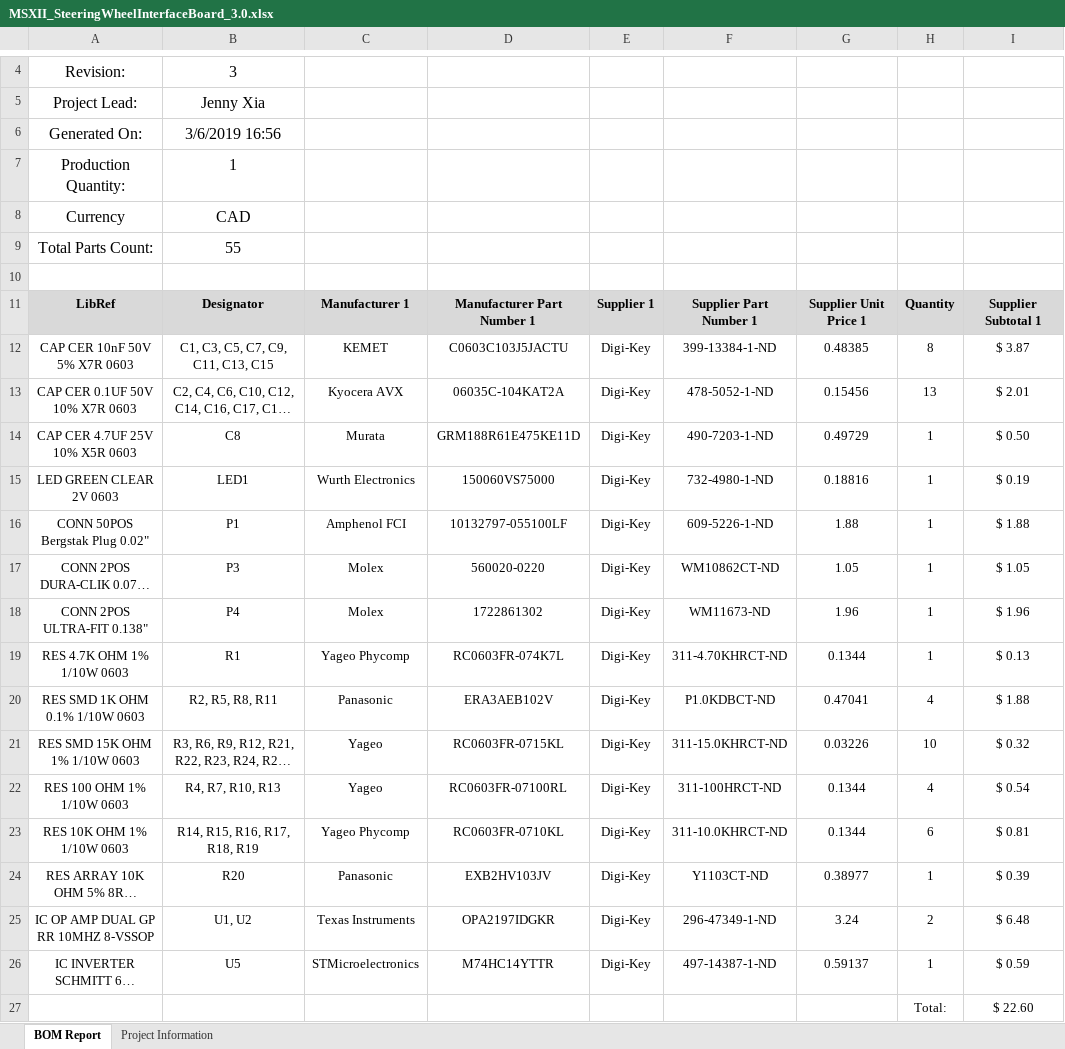
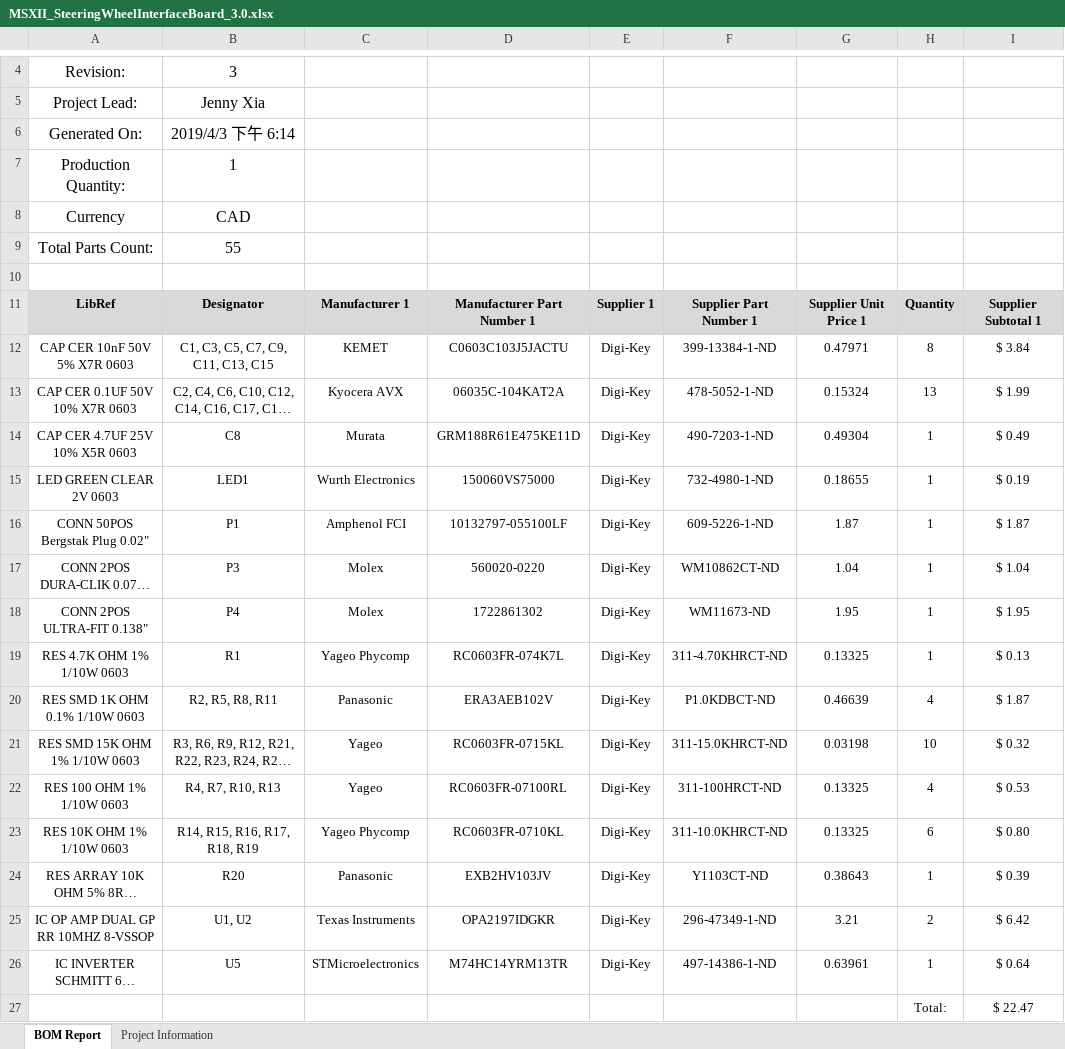
Before and after one commit to uw-midsun/hardware, an Excel workbook: MSXII_SteeringWheelInterfaceBoard/Project Outputs for MSXII_SteeringWheelInterfaceBoard/MSXII_SteeringWheelInterfaceBoard_3.0.xlsx, sheet BOM Report, drawn as a sheet; only a part is shown, gaps mark what is left out; long unchanged cells end in …; values as stored, in another font and other column widths than the file's, no borders; charts and pictures not drawn; the diff names each change by its address in the sheet, - before the commit and + after, or states it on an @@ line.

Commit message:
HW169 Steering Wheel Interface rev3 - schmitt trigger fixes
* HW169 Steering Wheel Interface rev3
Overall
- Regenerated BOM
- Fixed lane assist connection to schmitt trigger
- Moved some labels on pcb for readability

```diff
--- a/MSXII_SteeringWheelInterfaceBoard/Project Outputs for MSXII_SteeringWheelInterfaceBoard/MSXII_SteeringWheelInterfaceBoard_3.0.xlsx (sheet BOM Report)
+++ b/MSXII_SteeringWheelInterfaceBoard/Project Outputs for MSXII_SteeringWheelInterfaceBoard/MSXII_SteeringWheelInterfaceBoard_3.0.xlsx (sheet BOM Report)
-B6: 3/6/2019 16:56
+B6: 2019/4/3 下午 6:14
-G12: 0.48385
+G12: 0.47971
-I12: $ 3.87
+I12: $ 3.84
-G13: 0.15456
+G13: 0.15324
-I13: $ 2.01
+I13: $ 1.99
-G14: 0.49729
+G14: 0.49304
-I14: $ 0.50
+I14: $ 0.49
-G15: 0.18816
+G15: 0.18655
-G16: 1.88
+G16: 1.87
-I16: $ 1.88
+I16: $ 1.87
-G17: 1.05
+G17: 1.04
-I17: $ 1.05
+I17: $ 1.04
-G18: 1.96
+G18: 1.95
-I18: $ 1.96
+I18: $ 1.95
-G19: 0.1344
+G19: 0.13325
-G20: 0.47041
+G20: 0.46639
-I20: $ 1.88
+I20: $ 1.87
-G21: 0.03226
+G21: 0.03198
-G22:G23: 0.1344
+G22:G23: 0.13325
-I22: $ 0.54
+I22: $ 0.53
-I23: $ 0.81
+I23: $ 0.80
-G24: 0.38977
+G24: 0.38643
-G25: 3.24
+G25: 3.21
-I25: $ 6.48
+I25: $ 6.42
-D26: M74HC14YTTR
+D26: M74HC14YRM13TR
-F26: 497-14387-1-ND
+F26: 497-14386-1-ND
-G26: 0.59137
+G26: 0.63961
-I26: $ 0.59
+I26: $ 0.64
-I27: $ 22.60
+I27: $ 22.47
```
Also changed, not shown: sheet Project Information, 3 other files.
